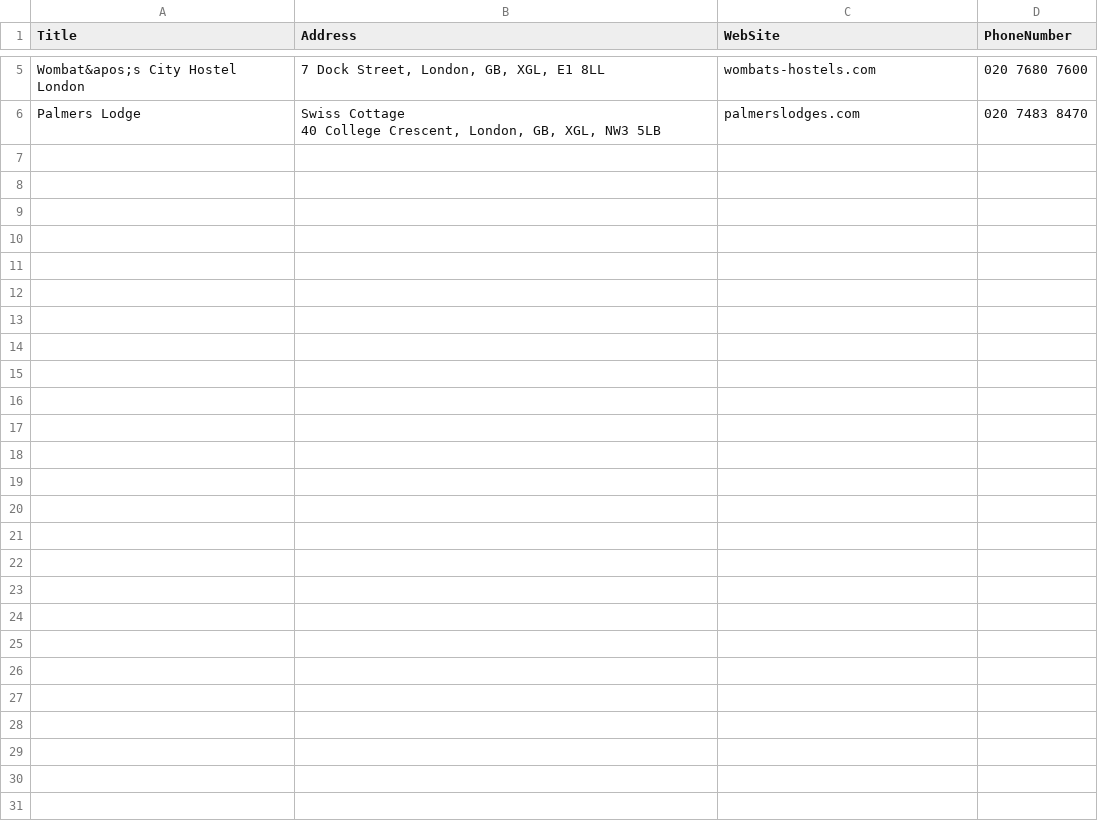
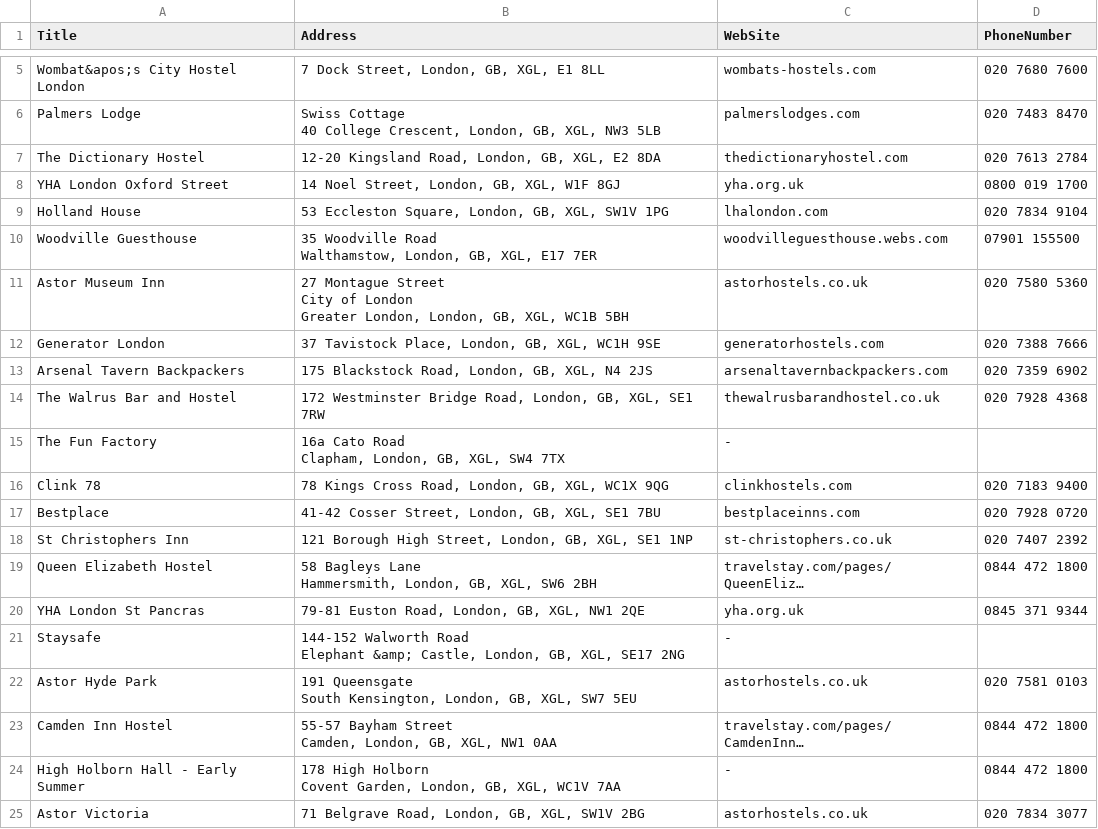
Before and after one commit to Madi-S/Lead-Generation, a CSV file: yellow-pages/leads.csv, drawn as a sheet; only a part is shown, gaps mark what is left out; the diff covers the shown part only.

```diff
--- a/yellow-pages/leads.csv
+++ b/yellow-pages/leads.csv
@@ -7 +7,29 @@ Palmers Lodge,"Swiss Cottage
 40 College Crescent, London, GB, XGL, NW3 5LB",palmerslodges.com,020 7483 8470
+The Dictionary Hostel,"12-20 Kingsland Road, London, GB, XGL, E2 8DA",thedictionaryhostel.com,020 7613 2784
+YHA London Oxford Street,"14 Noel Street, London, GB, XGL, W1F 8GJ",yha.org.uk,0800 019 1700
+Holland House,"53 Eccleston Square, London, GB, XGL, SW1V 1PG",lhalondon.com,020 7834 9104
+Woodville Guesthouse,"35 Woodville Road
+Walthamstow, London, GB, XGL, E17 7ER",woodvilleguesthouse.webs.com,07901 155500
+Astor Museum Inn,"27 Montague Street
+City of London
+Greater London, London, GB, XGL, WC1B 5BH",astorhostels.co.uk,020 7580 5360
+Generator London,"37 Tavistock Place, London, GB, XGL, WC1H 9SE",generatorhostels.com,020 7388 7666
+Arsenal Tavern Backpackers,"175 Blackstock Road, London, GB, XGL, N4 2JS",arsenaltavernbackpackers.com,020 7359 6902
+The Walrus Bar and Hostel,"172 Westminster Bridge Road, London, GB, XGL, SE1 7RW",thewalrusbarandhostel.co.uk,020 7928 4368
+The Fun Factory,"16a Cato Road
+Clapham, London, GB, XGL, SW4 7TX",-,
+Clink 78,"78 Kings Cross Road, London, GB, XGL, WC1X 9QG",clinkhostels.com,020 7183 9400
+Bestplace,"41-42 Cosser Street, London, GB, XGL, SE1 7BU",bestplaceinns.com,020 7928 0720
+St Christophers Inn,"121 Borough High Street, London, GB, XGL, SE1 1NP",st-christophers.co.uk,020 7407 2392
+Queen Elizabeth Hostel,"58 Bagleys Lane
+Hammersmith, London, GB, XGL, SW6 2BH",travelstay.com/pages/QueenEliz…,0844 472 1800
+YHA London St Pancras,"79-81 Euston Road, London, GB, XGL, NW1 2QE",yha.org.uk,0845 371 9344
+Staysafe,"144-152 Walworth Road
+Elephant &amp; Castle, London, GB, XGL, SE17 2NG",-,
+Astor Hyde Park,"191 Queensgate
+South Kensington, London, GB, XGL, SW7 5EU",astorhostels.co.uk,020 7581 0103
+Camden Inn Hostel,"55-57 Bayham Street
+Camden, London, GB, XGL, NW1 0AA",travelstay.com/pages/CamdenInn…,0844 472 1800
+High Holborn Hall - Early Summer,"178 High Holborn
+Covent Garden, London, GB, XGL, WC1V 7AA",-,0844 472 1800
+Astor Victoria,"71 Belgrave Road, London, GB, XGL, SW1V 2BG",astorhostels.co.uk,020 7834 3077
```
Also changed, not shown: 31 added rows elsewhere in this file, 1 other file.
